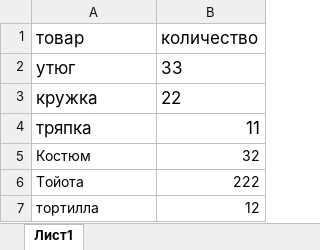
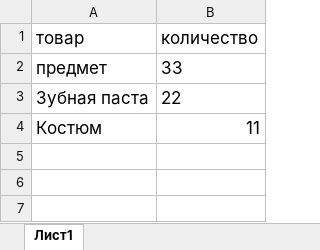
Before and after one commit to ShalutowIvan/project_shop, an Excel workbook: warehouseDRF/ACCOUNTING/xls/receipt.xlsx, sheet Лист1, drawn as a sheet; values as stored, in another font and other column widths than the file's, no borders; removed rows and columns are numbered as before the commit, all else as after; the diff names each change by its address in the sheet, - before the commit and + after, or states it on an @@ line.

```diff
--- a/warehouseDRF/ACCOUNTING/xls/receipt.xlsx (sheet Лист1)
+++ b/warehouseDRF/ACCOUNTING/xls/receipt.xlsx (sheet Лист1)
-A2 (товар): утюг
+A2 (товар): предмет
-A3 (товар): кружка
+A3 (товар): Зубная паста
-row 4: тряпка | 11
@@ A4:B4 text size: larger @@
-B4 (количество): 32
+B4 (количество): 11
-row 6: Тойота | 222
-row 7: тортилла | 12
```
Also changed, not shown: 7 other files.
